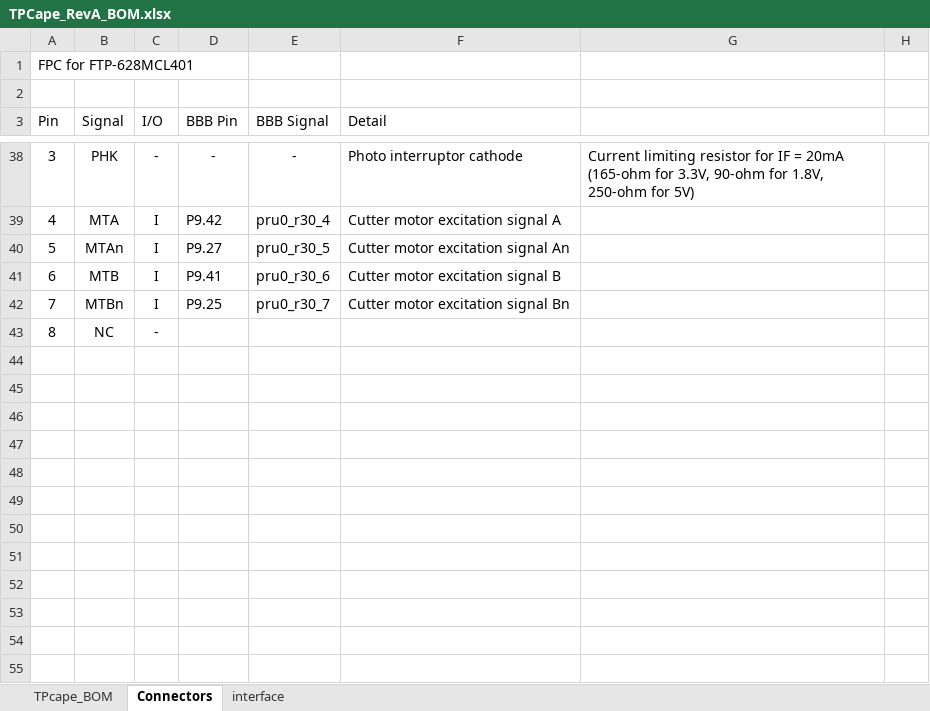
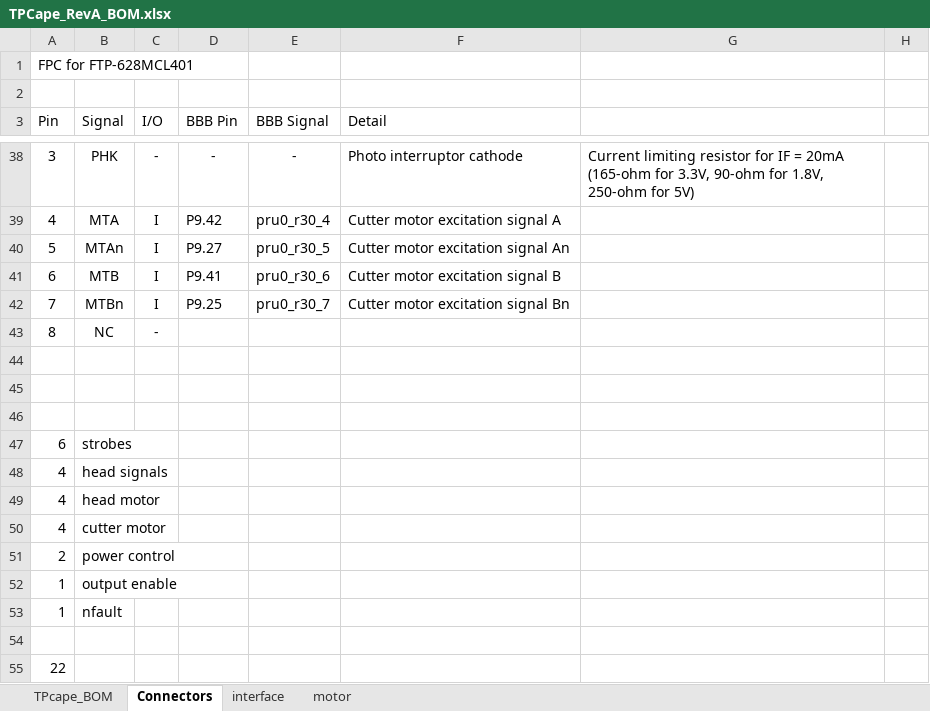
Before and after one commit to cheehieu/thermal-printer, an Excel workbook: docs/TPCape_RevA_BOM.xlsx, sheet Connectors, drawn as a sheet; only a part is shown, gaps mark what is left out; values as stored, in another font and other column widths than the file's, no borders; the diff names each change by its address in the sheet, - before the commit and + after, or states it on an @@ line.

Commit message:
Added motor driver

```diff
--- a/docs/TPCape_RevA_BOM.xlsx (sheet Connectors)
+++ b/docs/TPCape_RevA_BOM.xlsx (sheet Connectors)
+sheet tab: motor
+row 44: (empty)
+row 45: (empty)
+row 46: (empty)
+row 47: 6 | strobes
+row 48: 4 | head signals
+row 49: 4 | head motor
+row 50: 4 | cutter motor
+row 51: 2 | power control
+row 52: 1 | output enable
+row 53: 1 | nfault
+row 54: (empty)
+row 55: 22
```
Also changed, not shown: 7 other files.
